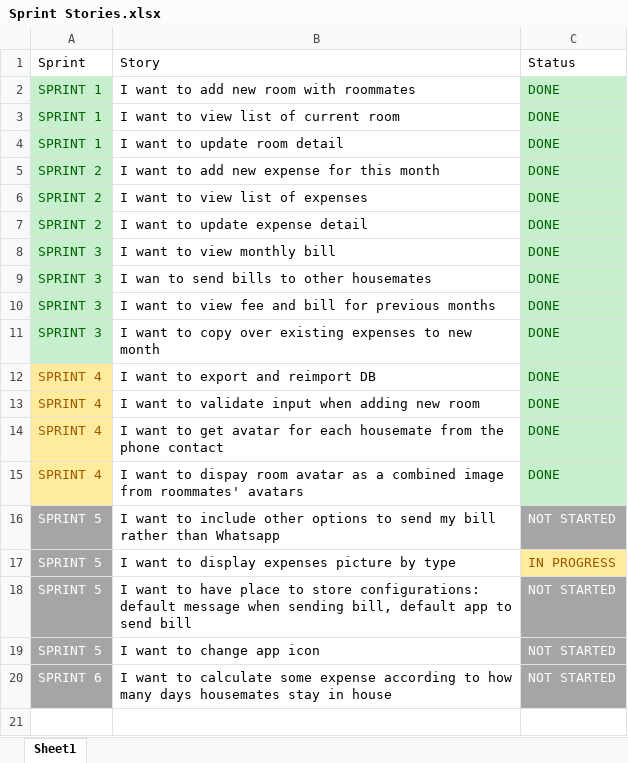
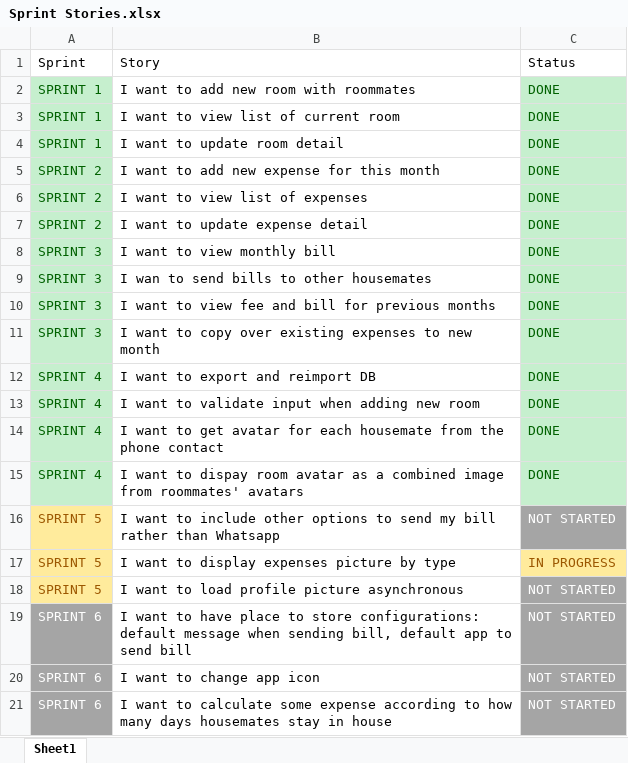
Before and after one commit to KingsleyNguyenNTU/SharedHouse, an Excel workbook: docs/Sprint Stories.xlsx, sheet Sheet1, drawn as a sheet; values as stored, in another font and other column widths than the file's, no borders; table styles not drawn; addresses are those after the commit; the diff names each change by its address in the sheet, - before the commit and + after, or states it on an @@ line.

```diff
--- a/docs/Sprint Stories.xlsx (sheet Sheet1)
+++ b/docs/Sprint Stories.xlsx (sheet Sheet1)
@@ A12:A15 fill: #FFEB9C → #C6EFCE, text colour: #9C5700 → #006100 @@
@@ A16:A17 fill: #A5A5A5 → #FFEB9C, text colour: #FFFFFF → #9C5700 @@
+row 18: SPRINT 5 | I want to load profile picture asynchronous | NOT STARTED
-A19:A20: SPRINT 5
+A19:A20: SPRINT 6
```
Also changed, not shown: 4 other files.
